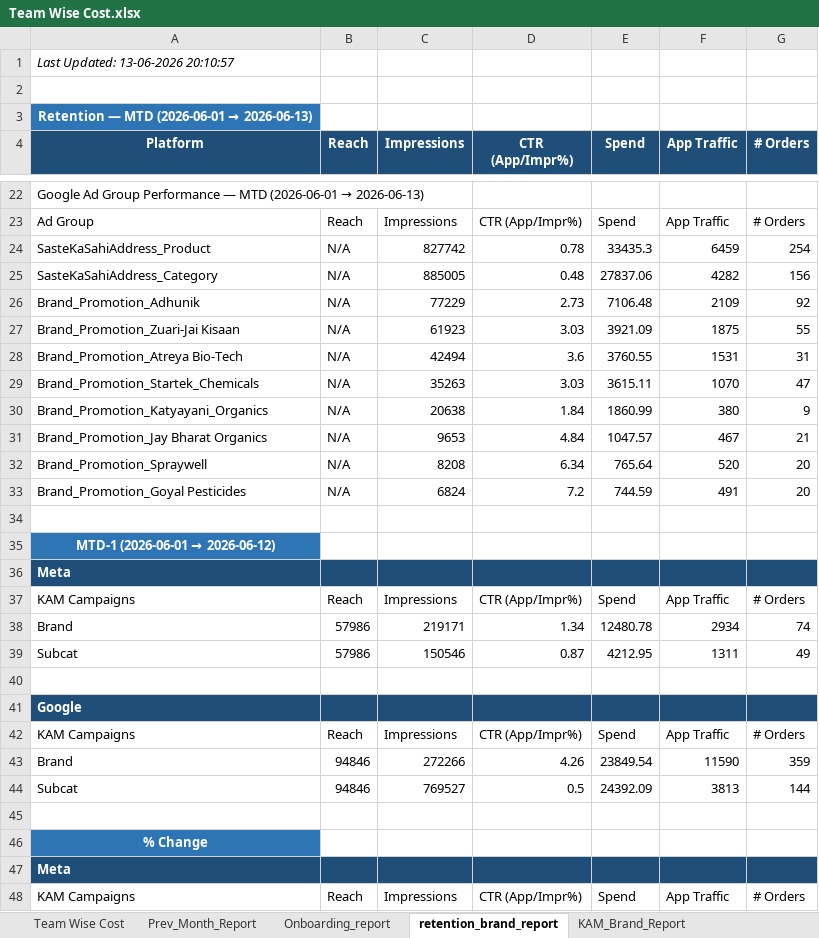
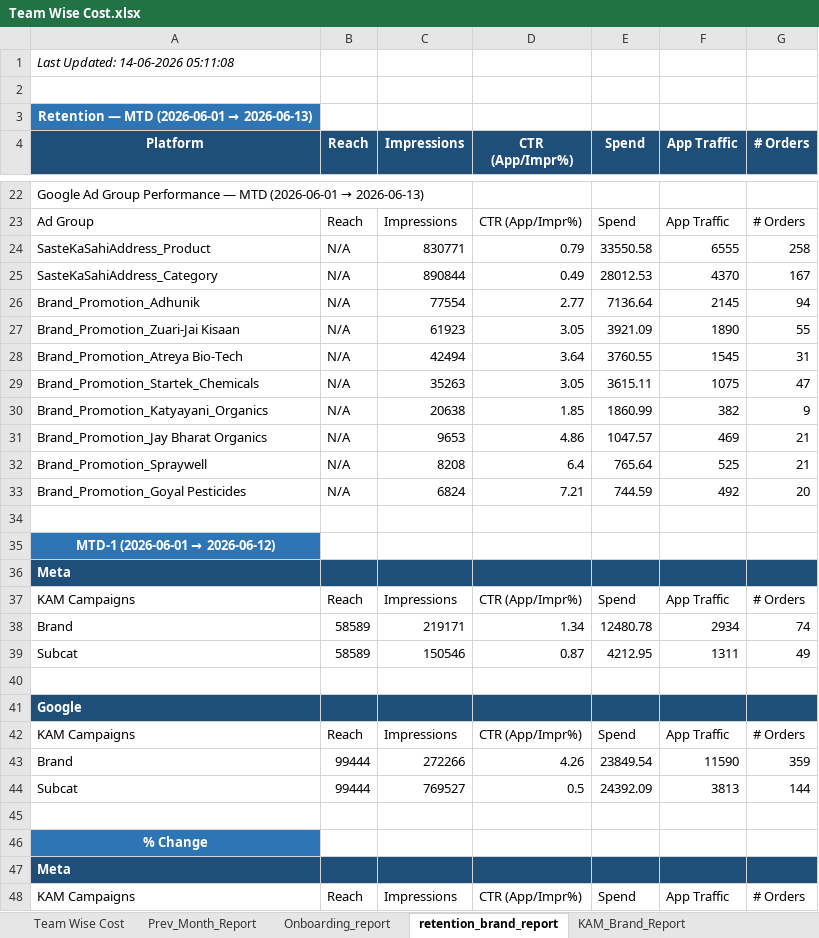
Before and after one commit to ankitbk-gm/auto_ads_report_bot, an Excel workbook: reports/Team Wise Cost.xlsx, sheet retention_brand_report, drawn as a sheet; only a part is shown, gaps mark what is left out; values as stored, in another font and other column widths than the file's, no borders; removed rows and columns are numbered as before the commit, all else as after; the diff covers the shown part only; the diff names each change by its address in the sheet, - before the commit and + after, or states it on an @@ line.

```diff
--- a/reports/Team Wise Cost.xlsx (sheet retention_brand_report)
+++ b/reports/Team Wise Cost.xlsx (sheet retention_brand_report)
-A1 (Platform): Last Updated: 13-06-2026 20:10:57
+A1 (Platform): Last Updated: 14-06-2026 05:11:08
-row 24: SasteKaSahiAddress_Product | N/A | 827742 | 0.78 | 33435.3 | 6459 | 254
-row 25: SasteKaSahiAddress_Category | N/A | 885005 | 0.48 | 27837.06 | 4282 | 156
-row 26: Brand_Promotion_Adhunik | N/A | 77229 | 2.73 | 7106.48 | 2109 | 92
+row 24: SasteKaSahiAddress_Product | N/A | 830771 | 0.79 | 33550.58 | 6555 | 258
+row 25: SasteKaSahiAddress_Category | N/A | 890844 | 0.49 | 28012.53 | 4370 | 167
+row 26: Brand_Promotion_Adhunik | N/A | 77554 | 2.77 | 7136.64 | 2145 | 94
-D27 (CTR (App/Impr%)): 3.03
+D27 (CTR (App/Impr%)): 3.05
-F27 (App Traffic): 1875
+F27 (App Traffic): 1890
-D28 (CTR (App/Impr%)): 3.6
+D28 (CTR (App/Impr%)): 3.64
-F28 (App Traffic): 1531
+F28 (App Traffic): 1545
-D29 (CTR (App/Impr%)): 3.03
+D29 (CTR (App/Impr%)): 3.05
-F29 (App Traffic): 1070
+F29 (App Traffic): 1075
-D30 (CTR (App/Impr%)): 1.84
+D30 (CTR (App/Impr%)): 1.85
-F30 (App Traffic): 380
+F30 (App Traffic): 382
-D31 (CTR (App/Impr%)): 4.84
+D31 (CTR (App/Impr%)): 4.86
-F31 (App Traffic): 467
+F31 (App Traffic): 469
-D32 (CTR (App/Impr%)): 6.34
+D32 (CTR (App/Impr%)): 6.4
-F32 (App Traffic): 520
+F32 (App Traffic): 525
-G32 (# Orders): 20
+G32 (# Orders): 21
-D33 (CTR (App/Impr%)): 7.2
+D33 (CTR (App/Impr%)): 7.21
-F33 (App Traffic): 491
+F33 (App Traffic): 492
-B38:B39 (Reach): 57986
+B38:B39 (Reach): 58589
-B43:B44 (Reach): 94846
+B43:B44 (Reach): 99444
```
Also changed, not shown: 4 added rows, 4 removed rows and 20 edited cells elsewhere in this sheet, sheet Webengage_Analysis, sheet Onboarding_report, sheet KAM_Brand_Report, sheet Inapp_Subcat_Report, sheet Team Wise Cost, sheet Inapp_Sale_Report.
